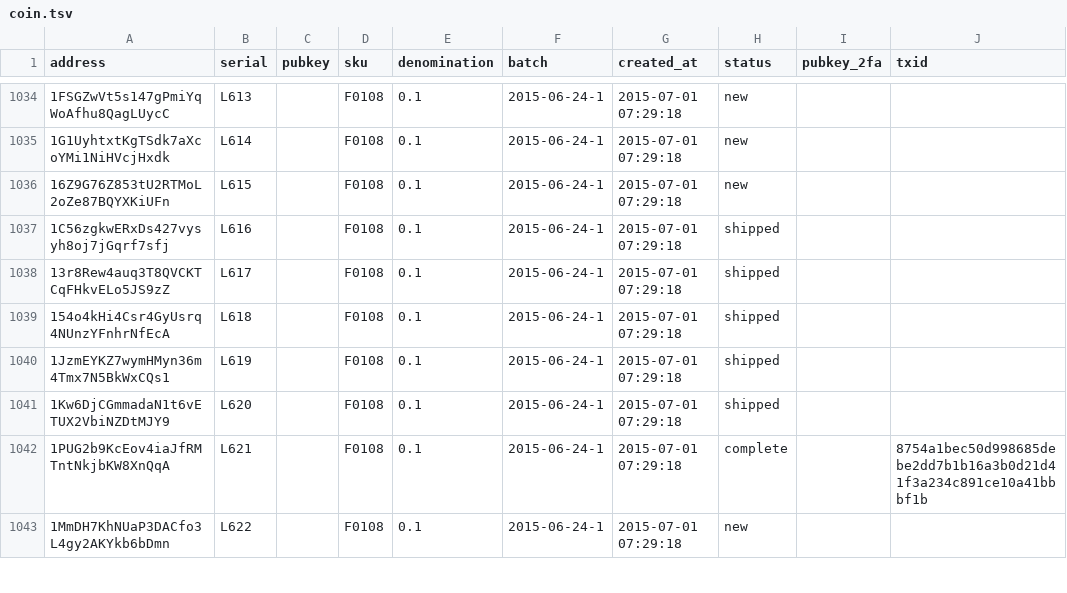
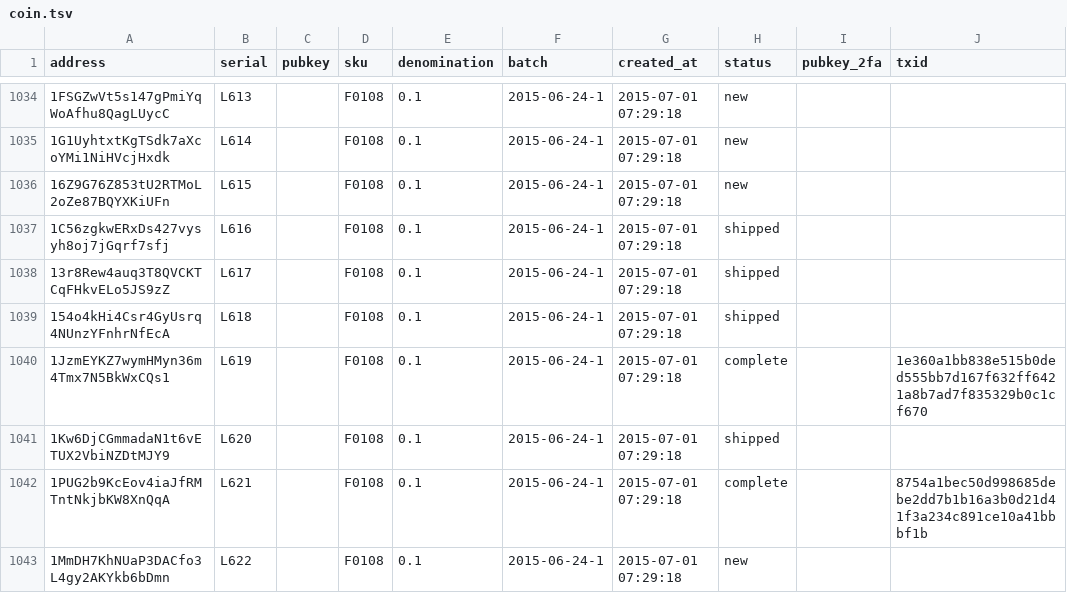
Before and after one commit to prasos/denarium-database, a TSV file: coin.tsv, drawn as a sheet; only a part is shown, gaps mark what is left out.

Commit message:
Daily coin status update

```diff
--- a/coin.tsv
+++ b/coin.tsv
@@ -1039,3 +1039,3 @@ address	serial	pubkey	sku	denomination	batch	created_at	status	pubkey_2fa	txid
 154o4kHi4Csr4GyUsrq4NUnzYFnhrNfEcA	L618		F0108	0.1	2015-06-24-1	2015-07-01 07:29:18	shipped		
-1JzmEYKZ7wymHMyn36m4Tmx7N5BkWxCQs1	L619		F0108	0.1	2015-06-24-1	2015-07-01 07:29:18	shipped		
+1JzmEYKZ7wymHMyn36m4Tmx7N5BkWxCQs1	L619		F0108	0.1	2015-06-24-1	2015-07-01 07:29:18	complete		1e360a1bb838e515b0ded555bb7d167f632ff6421a8b7ad7f835329b0c1cf670
 1Kw6DjCGmmadaN1t6vETUX2VbiNZDtMJY9	L620		F0108	0.1	2015-06-24-1	2015-07-01 07:29:18	shipped		
```
Also changed, not shown: 1 other file.
